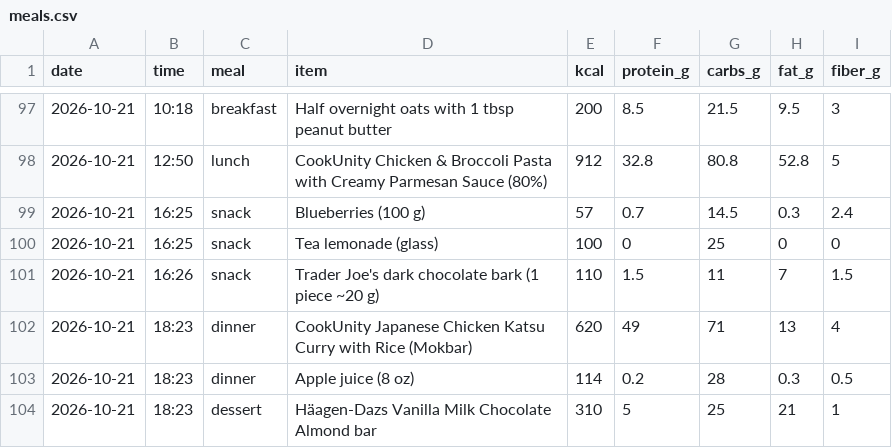
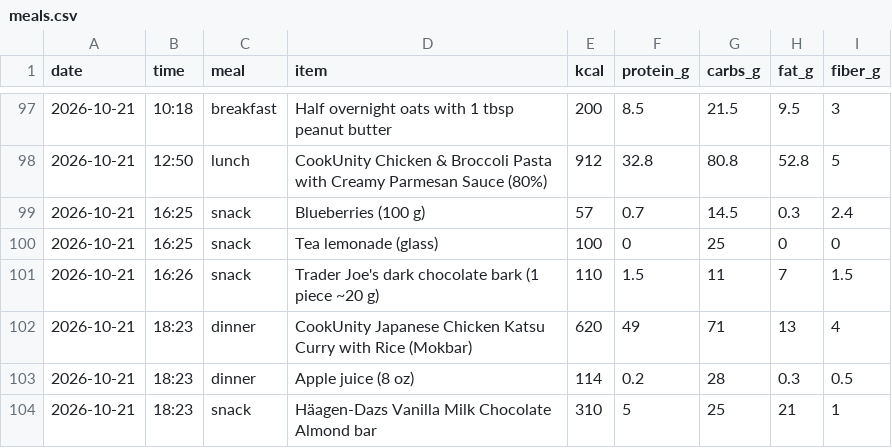
Before and after one commit to pondorasti/pondorasti, a CSV file: apps/macro/content/meals.csv, drawn as a sheet; only a part is shown, gaps mark what is left out.

Commit message:
macro: fix dessert meal type

```diff
--- a/apps/macro/content/meals.csv
+++ b/apps/macro/content/meals.csv
@@ -103,2 +103,2 @@ date,time,meal,item,kcal,protein_g,carbs_g,fat_g,fiber_g
 2026-10-21,18:23,dinner,Apple juice (8 oz),114,0.2,28,0.3,0.5
-2026-10-21,18:23,dessert,Häagen-Dazs Vanilla Milk Chocolate Almond bar,310,5,25,21,1
+2026-10-21,18:23,snack,Häagen-Dazs Vanilla Milk Chocolate Almond bar,310,5,25,21,1
```
